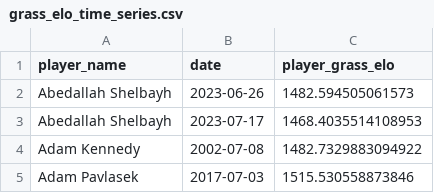
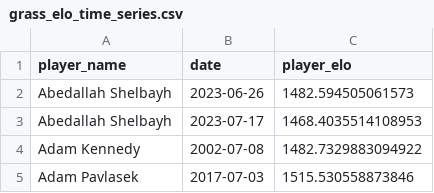
Before and after one commit to joelbarron06/big-3-tennis-data-analysis, a CSV file: data/features/grass_elo_time_series.csv, drawn as a sheet; only a part is shown.

```diff
--- a/data/features/grass_elo_time_series.csv
+++ b/data/features/grass_elo_time_series.csv
@@ -1,2 +1,2 @@
-player_name,date,player_grass_elo
+player_name,date,player_elo
 Abedallah Shelbayh,2023-06-26,1482.594505061573
```
Also changed, not shown: data/features/carpet_elo_time_series.csv, 2 other files.
